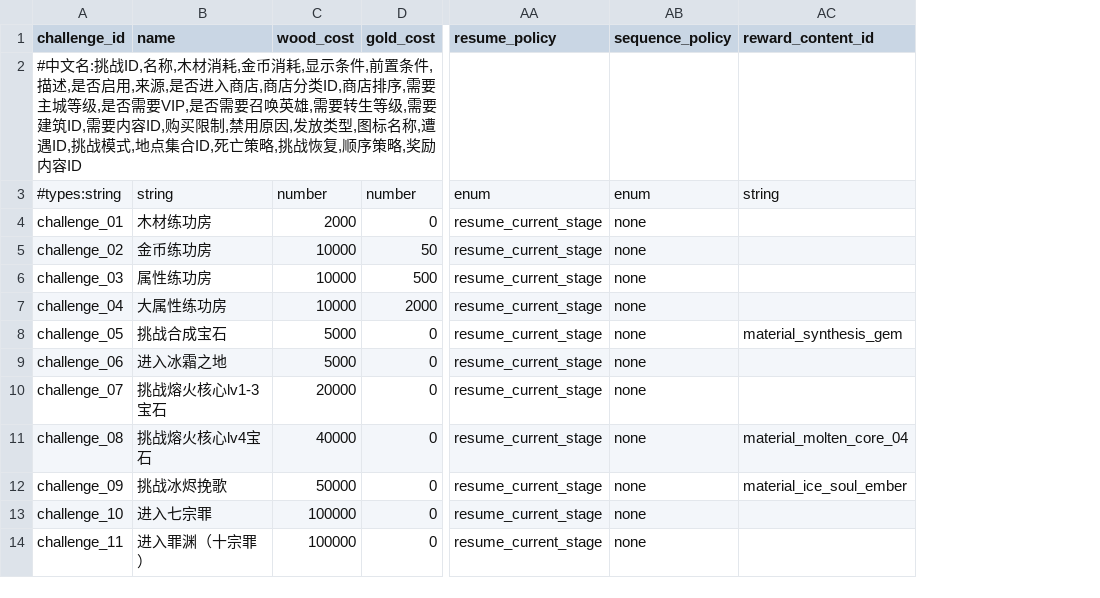
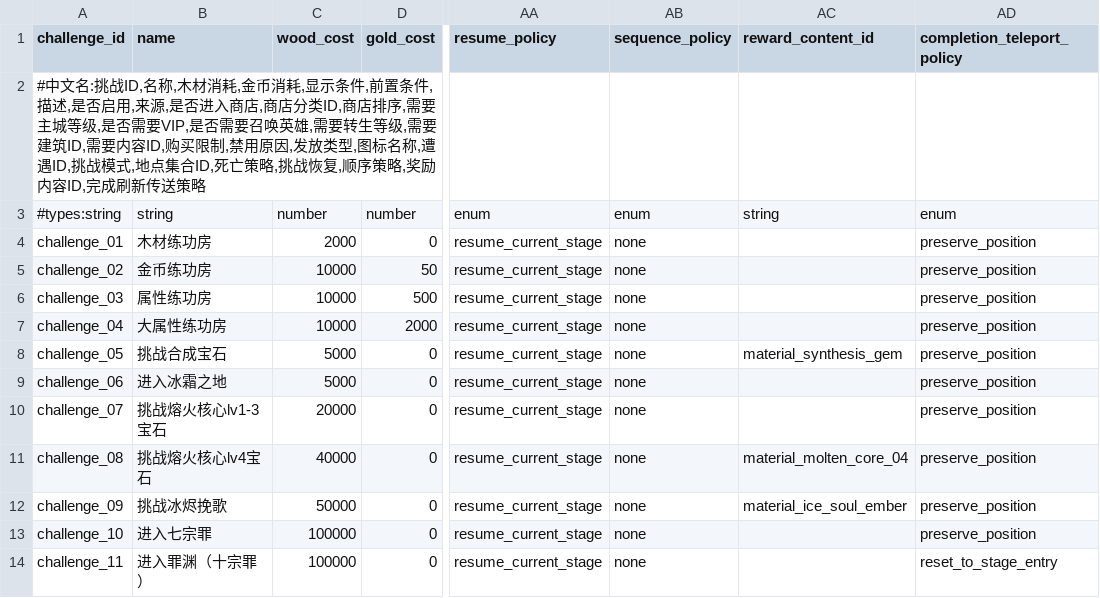
Before and after one commit to MouOwO/Survival, a CSV file: data/csv/挑战与奖励系统/challenge_definitions.csv, drawn as a sheet; only a part is shown, gaps mark what is left out; the diff names each change by its address in the sheet, - before the commit and + after, or states it on an @@ line.

```diff
--- a/data/csv/挑战与奖励系统/challenge_definitions.csv
+++ b/data/csv/挑战与奖励系统/challenge_definitions.csv
+column AD (completion_teleport_policy), rows 3-14: enum | preserve_position | preserve_position | preserve_position | preserve_position | preserve_position | preserve_position | preserve_position | preserve_position | preserve_position | preserve_position | reset_to_stage_entry
-A2 (challenge_id): …奖励内容ID
+A2 (challenge_id): …奖励内容ID,完成刷新传送策略
```
Also changed, not shown: 8 other files.
